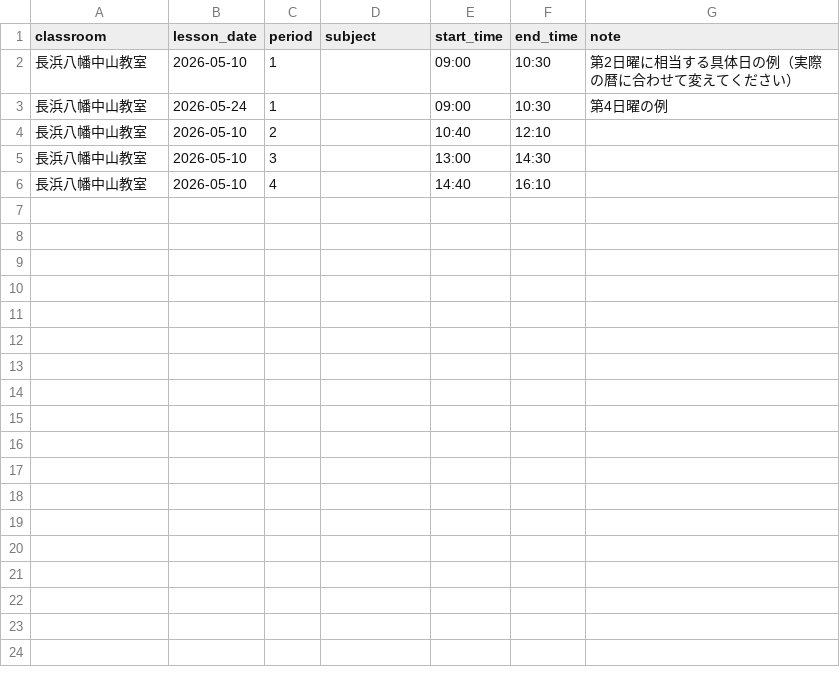
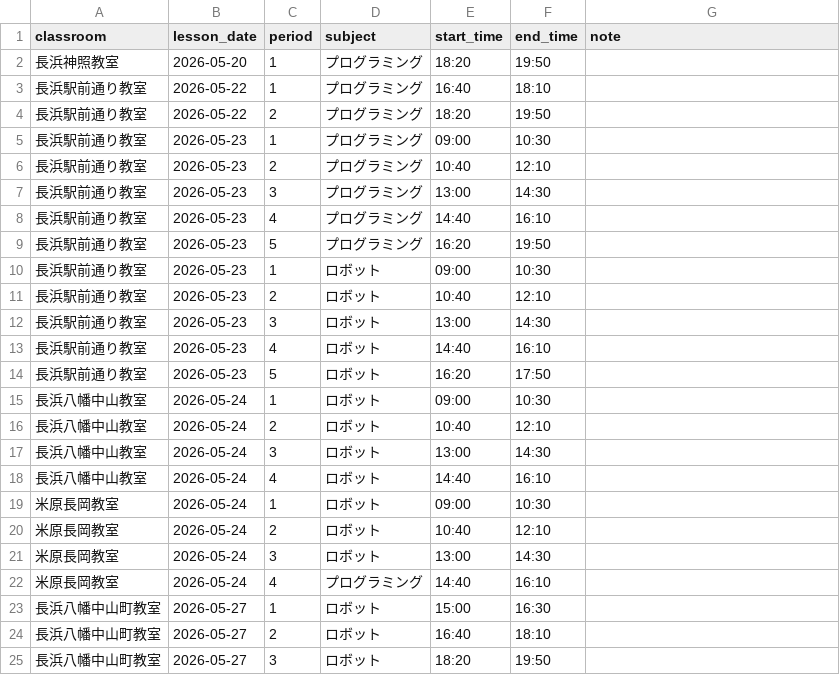
Before and after one commit to yamaguchitakuto1995-netizen/asobilab, a CSV file: samples/period_times_import_sample.csv, drawn as a sheet.

```diff
--- a/samples/period_times_import_sample.csv
+++ b/samples/period_times_import_sample.csv
@@ -1,6 +1,25 @@
 classroom,lesson_date,period,subject,start_time,end_time,note
-長浜八幡中山教室,2026-05-10,1,,09:00,10:30,第2日曜に相当する具体日の例（実際の暦に合わせて変えてください）
-長浜八幡中山教室,2026-05-24,1,,09:00,10:30,第4日曜の例
-長浜八幡中山教室,2026-05-10,2,,10:40,12:10,
-長浜八幡中山教室,2026-05-10,3,,13:00,14:30,
-長浜八幡中山教室,2026-05-10,4,,14:40,16:10,
+長浜神照教室,2026-05-20,1,プログラミング,18:20,19:50,
+長浜駅前通り教室,2026-05-22,1,プログラミング,16:40,18:10,
+長浜駅前通り教室,2026-05-22,2,プログラミング,18:20,19:50,
+長浜駅前通り教室,2026-05-23,1,プログラミング,09:00,10:30,
+長浜駅前通り教室,2026-05-23,2,プログラミング,10:40,12:10,
+長浜駅前通り教室,2026-05-23,3,プログラミング,13:00,14:30,
+長浜駅前通り教室,2026-05-23,4,プログラミング,14:40,16:10,
+長浜駅前通り教室,2026-05-23,5,プログラミング,16:20,19:50,
+長浜駅前通り教室,2026-05-23,1,ロボット,09:00,10:30,
+長浜駅前通り教室,2026-05-23,2,ロボット,10:40,12:10,
+長浜駅前通り教室,2026-05-23,3,ロボット,13:00,14:30,
+長浜駅前通り教室,2026-05-23,4,ロボット,14:40,16:10,
+長浜駅前通り教室,2026-05-23,5,ロボット,16:20,17:50,
+長浜八幡中山教室,2026-05-24,1,ロボット,09:00,10:30,
+長浜八幡中山教室,2026-05-24,2,ロボット,10:40,12:10,
+長浜八幡中山教室,2026-05-24,3,ロボット,13:00,14:30,
+長浜八幡中山教室,2026-05-24,4,ロボット,14:40,16:10,
+米原長岡教室,2026-05-24,1,ロボット,09:00,10:30,
+米原長岡教室,2026-05-24,2,ロボット,10:40,12:10,
+米原長岡教室,2026-05-24,3,ロボット,13:00,14:30,
+米原長岡教室,2026-05-24,4,プログラミング,14:40,16:10,
+長浜八幡中山町教室,2026-05-27,1,ロボット,15:00,16:30,
+長浜八幡中山町教室,2026-05-27,2,ロボット,16:40,18:10,
+長浜八幡中山町教室,2026-05-27,3,ロボット,18:20,19:50,
```
Also changed, not shown: 24 other files.
